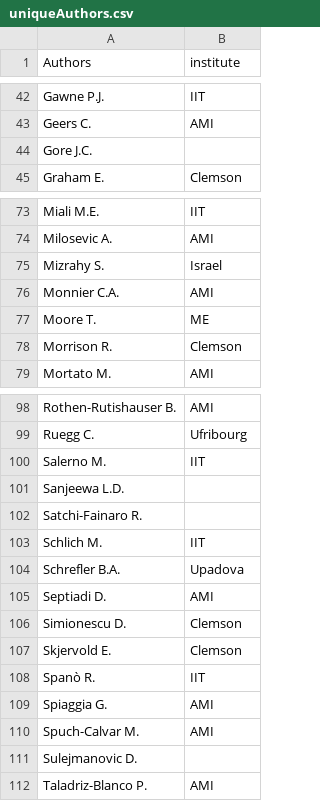
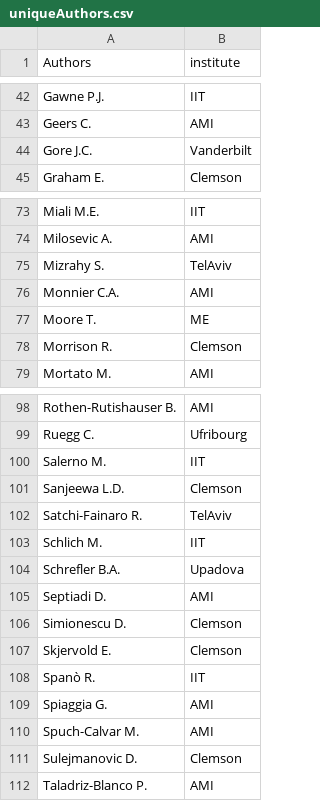
Before and after one commit to tlmoore-UniNA/shinyTLMoore, a CSV file: www/assets/uniqueAuthors.csv, drawn as a sheet; only a part is shown, gaps mark what is left out; the diff covers the shown part only.

```diff
--- a/www/assets/uniqueAuthors.csv
+++ b/www/assets/uniqueAuthors.csv
@@ -43,3 +43,3 @@ Gawne P.J.,IIT
 Geers C.,AMI
-Gore J.C.,
+Gore J.C.,Vanderbilt
 Graham E.,Clemson
@@ -74,3 +74,3 @@ Miali M.E.,IIT
 Milosevic A.,AMI
-Mizrahy S.,Israel
+Mizrahy S.,TelAviv
 Monnier C.A.,AMI
@@ -100,4 +100,4 @@ Ruegg C.,Ufribourg
 Salerno M.,IIT
-Sanjeewa L.D.,
-Satchi-Fainaro R.,
+Sanjeewa L.D.,Clemson
+Satchi-Fainaro R.,TelAviv
 Schlich M.,IIT
@@ -110,3 +110,3 @@ Spiaggia G.,AMI
 Spuch-Calvar M.,AMI
-Sulejmanovic D.,
+Sulejmanovic D.,Clemson
 Taladriz-Blanco P.,AMI
```
Also changed, not shown: 20 edited cells elsewhere in this file, 10 other files.
